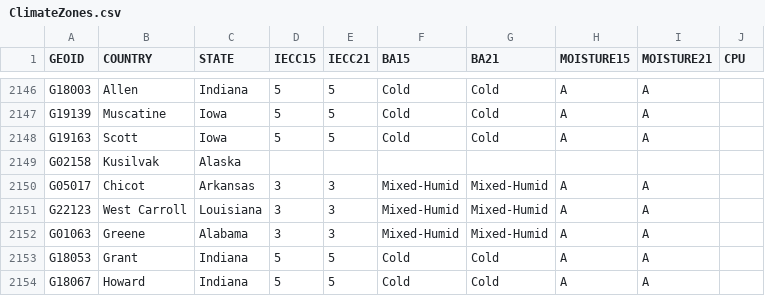
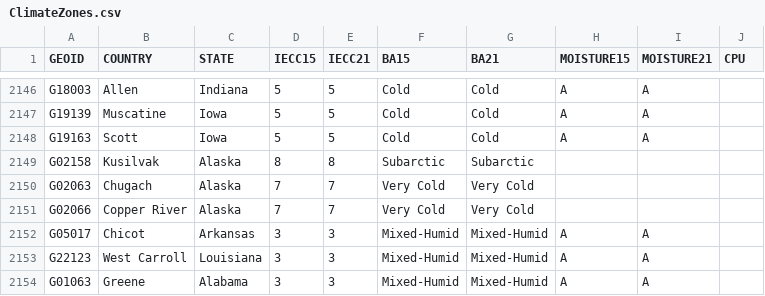
Before and after one commit to power-theory/powertwin-solver, a CSV file: solver/app/urbanopt/ClimateZones.csv, drawn as a sheet; only a part is shown, gaps mark what is left out; the shorter side is filled out with more unchanged rows.

```diff
--- a/solver/app/urbanopt/ClimateZones.csv
+++ b/solver/app/urbanopt/ClimateZones.csv
@@ -2148,3 +2148,5 @@ G19139;Muscatine;Iowa;5;5;Cold;Cold;A;A
 G19163;Scott;Iowa;5;5;Cold;Cold;A;A
-G02158;Kusilvak;Alaska;;;;;;
+G02158;Kusilvak;Alaska;8;8;Subarctic;Subarctic;;
+G02063;Chugach;Alaska;7;7;Very Cold;Very Cold;;
+G02066;Copper River;Alaska;7;7;Very Cold;Very Cold;;
 G05017;Chicot;Arkansas;3;3;Mixed-Humid;Mixed-Humid;A;A
```
Also changed, not shown: 4 other files.
